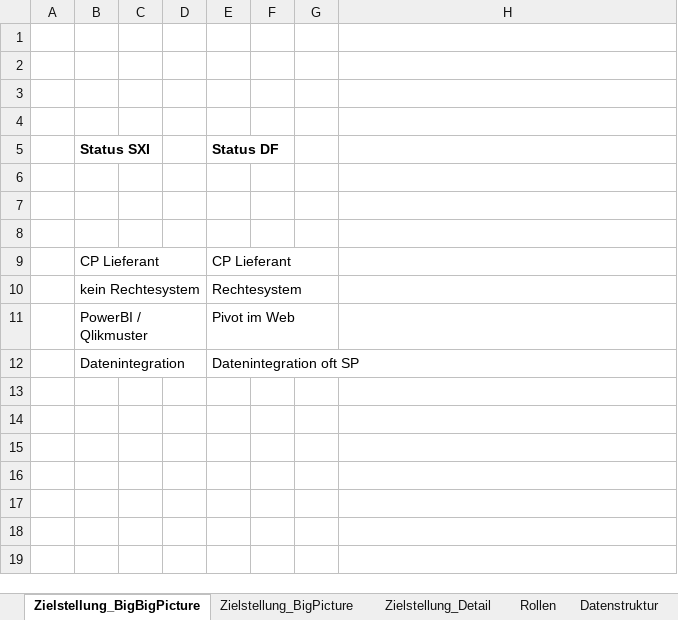
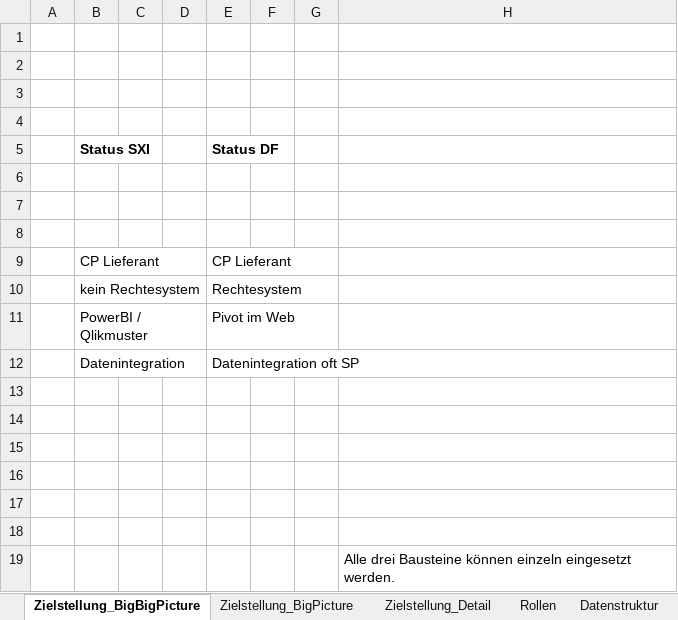
Before and after one commit to saxess-software/DataFactory-Knowledge-Center, an Excel workbook: 8. Harmonising standards/Harmonizing SXI-DF.xlsx, sheet Zielstellung_BigBigPicture, drawn as a sheet; values as stored, in another font and other column widths than the file's, no borders; charts and pictures not drawn; the diff names each change by its address in the sheet, - before the commit and + after, or states it on an @@ line.

Commit message:
Betriebsoptionen ergänzt

```diff
--- a/8. Harmonising standards/Harmonizing SXI-DF.xlsx (sheet Zielstellung_BigBigPicture)
+++ b/8. Harmonising standards/Harmonizing SXI-DF.xlsx (sheet Zielstellung_BigBigPicture)
+row 13: (empty)
+row 14: (empty)
+row 15: (empty)
+row 16: (empty)
+row 17: (empty)
+row 18: (empty)
+row 19:  |  |  |  |  |  |  | Alle drei Bausteine können einzeln eingesetzt werden.
```
Also changed, not shown: other sheet tabs, charts or pictures.
